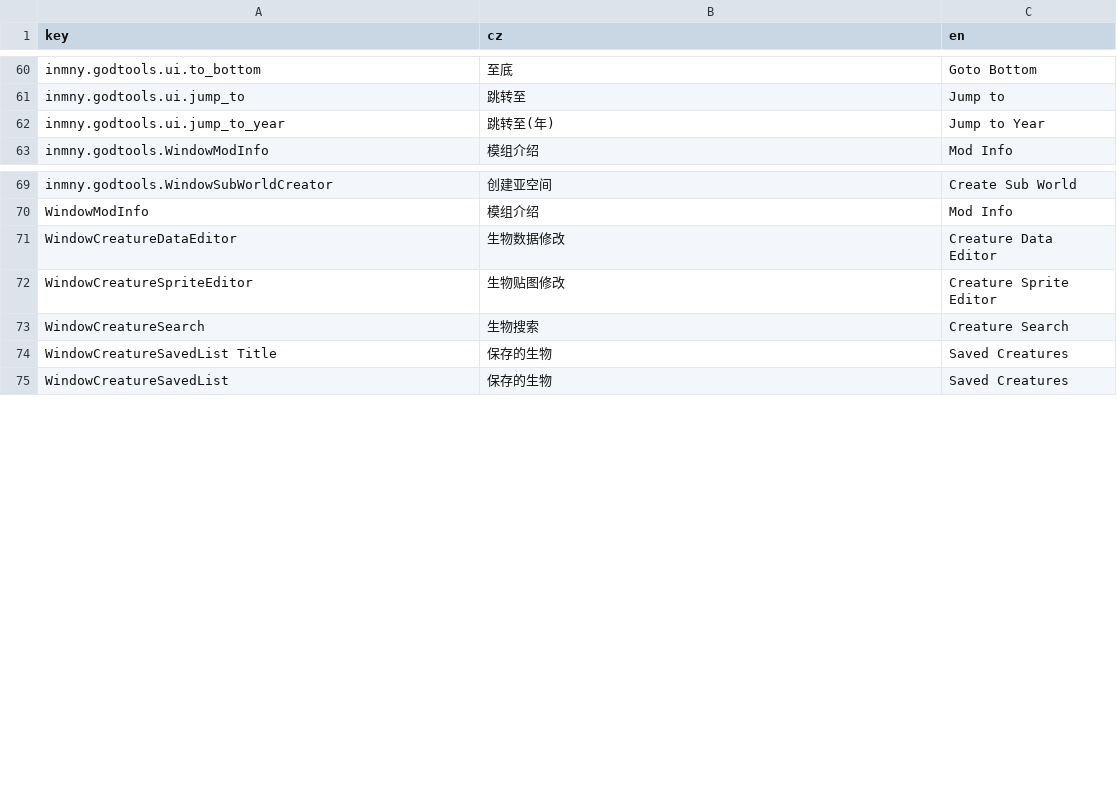
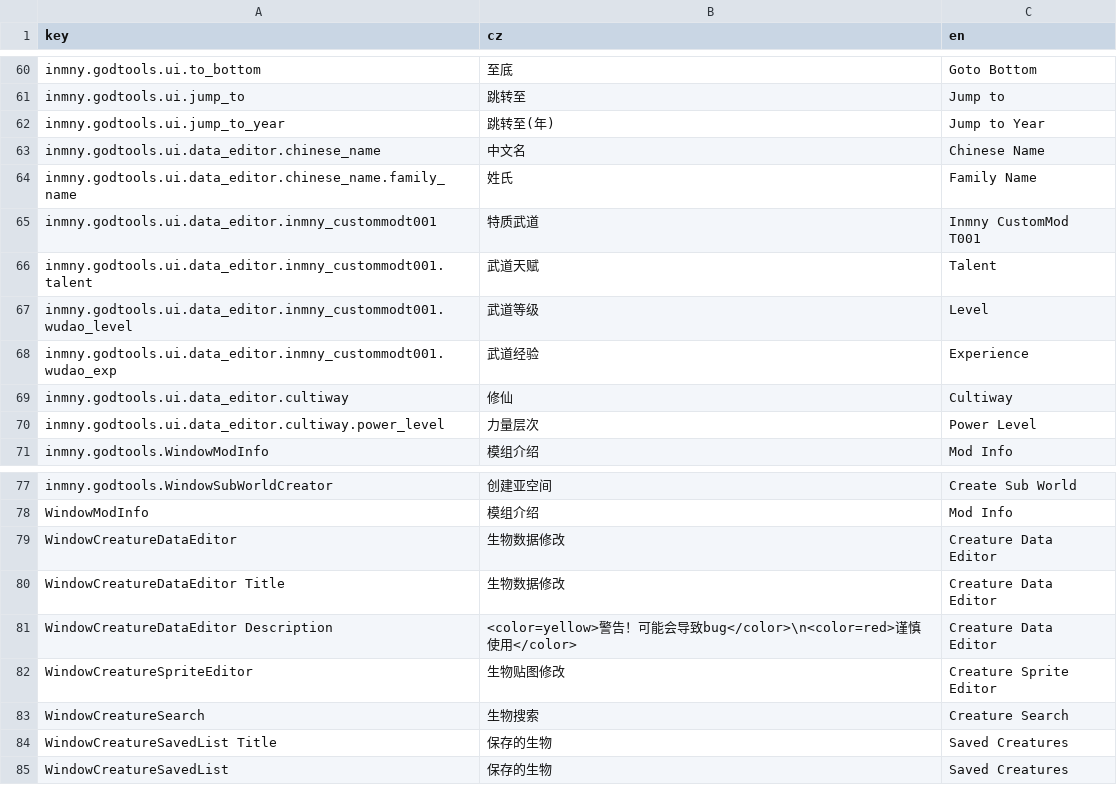
Before and after one commit to daybreak1929/GodTools, a CSV file: Locales/ui.csv, drawn as a sheet; only a part is shown, gaps mark what is left out.

```diff
--- a/Locales/ui.csv
+++ b/Locales/ui.csv
@@ -62,2 +62,10 @@ inmny.godtools.ui.jump_to,跳转至,Jump to
 inmny.godtools.ui.jump_to_year,跳转至(年),Jump to Year
+inmny.godtools.ui.data_editor.chinese_name,中文名,Chinese Name
+inmny.godtools.ui.data_editor.chinese_name.family_name,姓氏,Family Name
+inmny.godtools.ui.data_editor.inmny_custommodt001,特质武道,Inmny CustomMod T001
+inmny.godtools.ui.data_editor.inmny_custommodt001.talent,武道天赋,Talent
+inmny.godtools.ui.data_editor.inmny_custommodt001.wudao_level,武道等级,Level
+inmny.godtools.ui.data_editor.inmny_custommodt001.wudao_exp,武道经验,Experience
+inmny.godtools.ui.data_editor.cultiway,修仙,Cultiway
+inmny.godtools.ui.data_editor.cultiway.power_level,力量层次,Power Level
 inmny.godtools.WindowModInfo,模组介绍,Mod Info
@@ -71,2 +79,4 @@ WindowModInfo,模组介绍,Mod Info
 WindowCreatureDataEditor,生物数据修改,Creature Data Editor
+WindowCreatureDataEditor Title,生物数据修改,Creature Data Editor
+WindowCreatureDataEditor Description,<color=yellow>警告！可能会导致bug</color>\n<color=red>谨慎使用</color>,Creature Data Editor
 WindowCreatureSpriteEditor,生物贴图修改,Creature Sprite Editor
```
Also changed, not shown: 15 other files.
